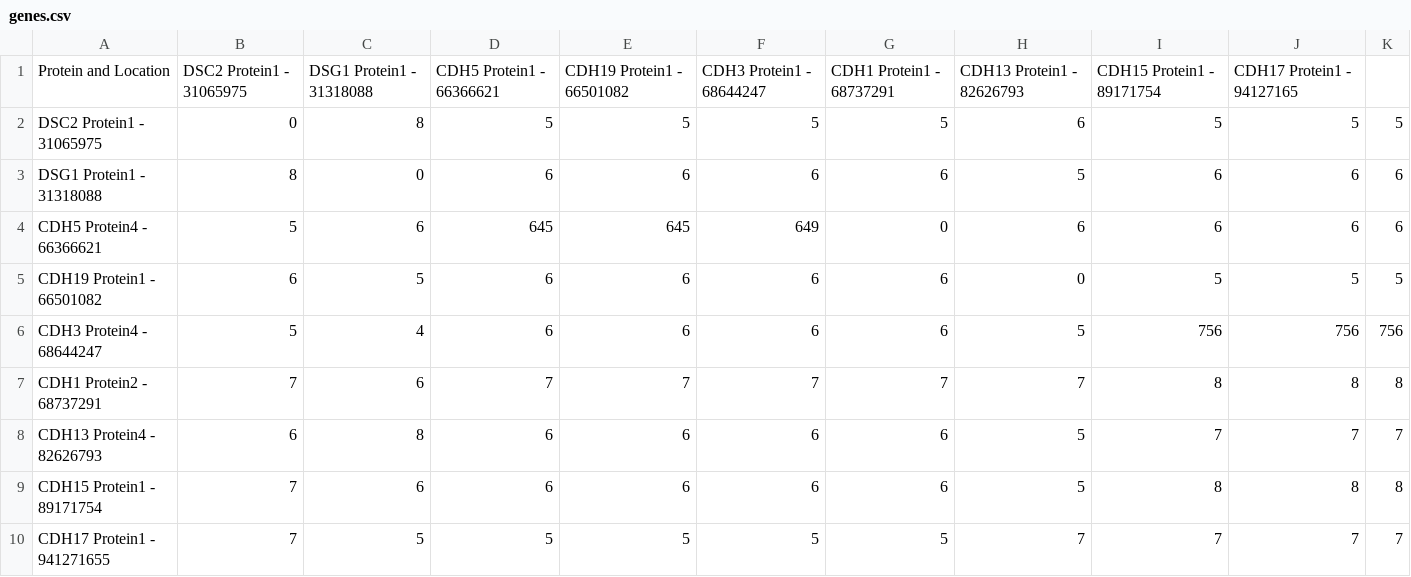
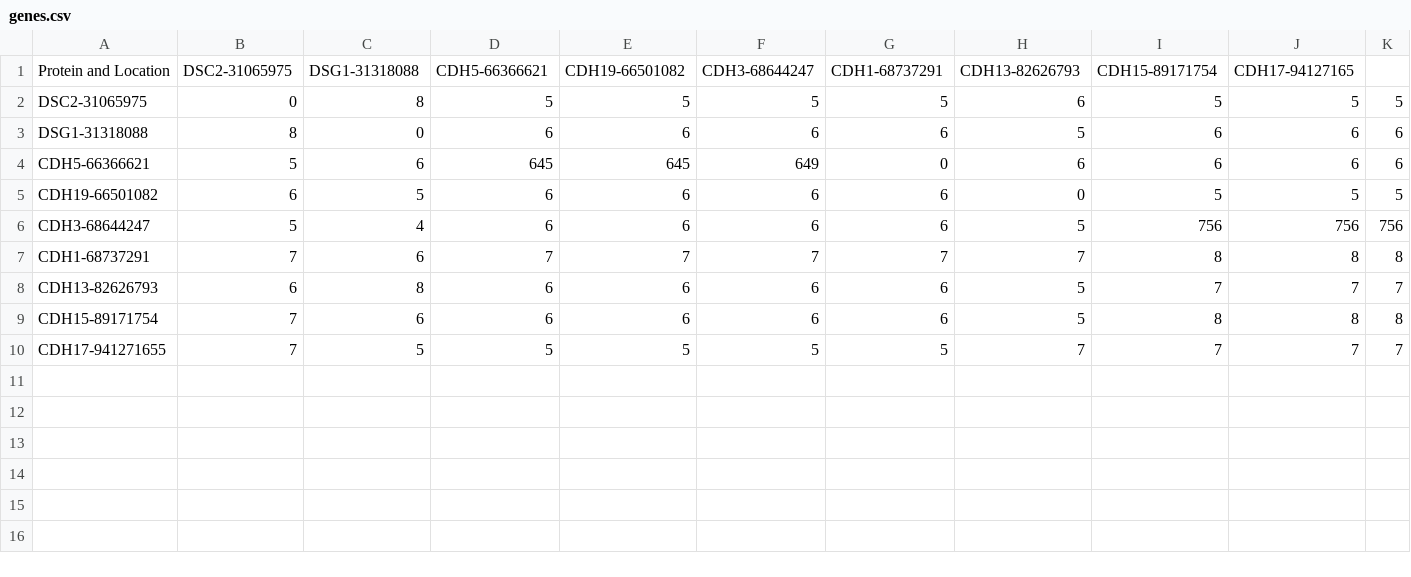
Before and after one commit to Rachelmarty20/Gene_Family_Visualization, a CSV file: data/genes.csv, drawn as a sheet; only a part is shown; the diff names each change by its address in the sheet, - before the commit and + after, or states it on an @@ line.

```diff
--- a/data/genes.csv
+++ b/data/genes.csv
-B1: DSC2 Protein1 - 31065975
+B1: DSC2-31065975
-C1: DSG1 Protein1 - 31318088
+C1: DSG1-31318088
-D1: CDH5 Protein1 - 66366621
+D1: CDH5-66366621
-E1: CDH19 Protein1 - 66501082
+E1: CDH19-66501082
-F1: CDH3 Protein1 - 68644247
+F1: CDH3-68644247
-G1: CDH1 Protein1 - 68737291
+G1: CDH1-68737291
-H1: CDH13 Protein1 - 82626793
+H1: CDH13-82626793
-I1: CDH15 Protein1 - 89171754
+I1: CDH15-89171754
-J1: CDH17 Protein1 - 94127165
+J1: CDH17-94127165
-A2: DSC2 Protein1 - 31065975
+A2: DSC2-31065975
-A3: DSG1 Protein1 - 31318088
+A3: DSG1-31318088
-A4: CDH5 Protein4 - 66366621
+A4: CDH5-66366621
-A5: CDH19 Protein1 - 66501082
+A5: CDH19-66501082
-A6: CDH3 Protein4 - 68644247
+A6: CDH3-68644247
-A7: CDH1 Protein2 - 68737291
+A7: CDH1-68737291
-A8: CDH13 Protein4 - 82626793
+A8: CDH13-82626793
-A9: CDH15 Protein1 - 89171754
+A9: CDH15-89171754
-A10: CDH17 Protein1 - 941271655
+A10: CDH17-941271655
```
Also changed, not shown: 1 other file.
